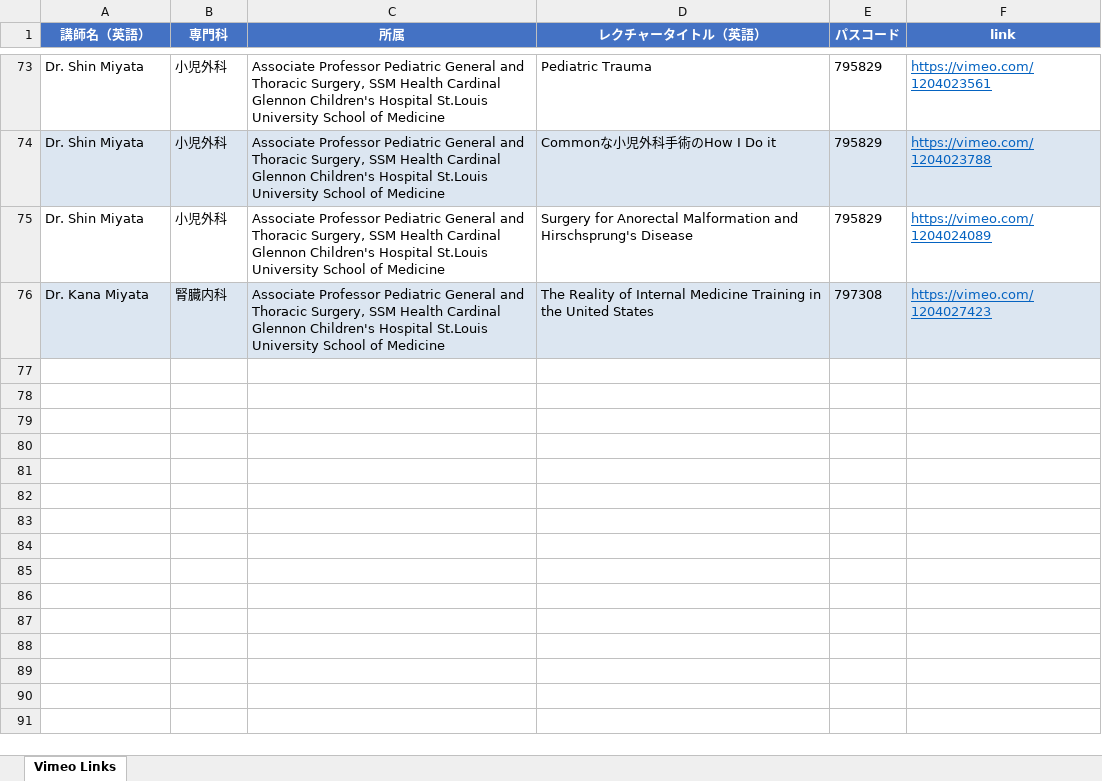
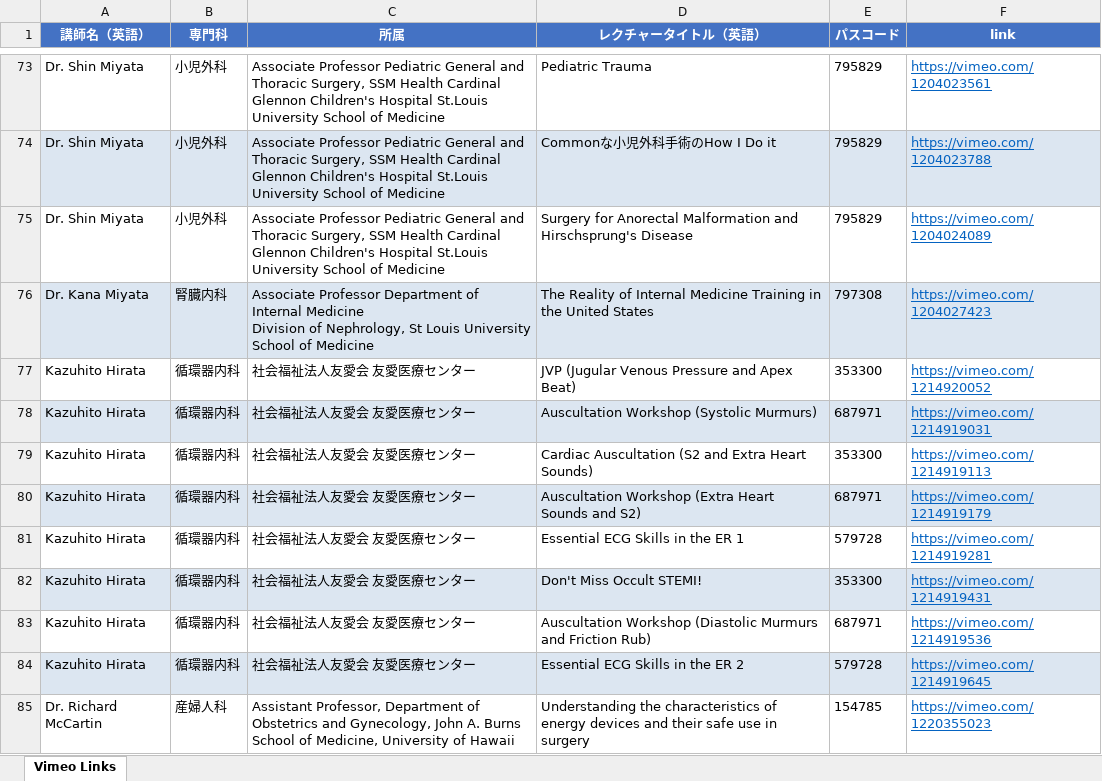
Before and after one commit to Kosoko-Hidefumi/Zoom-to-Vimeo, an Excel workbook: vimeo_links_omit.xlsx, sheet Vimeo Links, drawn as a sheet; only a part is shown, gaps mark what is left out; values as stored, in another font and other column widths than the file's, no borders; ↵ is a line break in a cell; the diff covers the shown part only; the diff names each change by its address in the sheet, - before the commit and + after, or states it on an @@ line.

```diff
--- a/vimeo_links_omit.xlsx (sheet Vimeo Links)
+++ b/vimeo_links_omit.xlsx (sheet Vimeo Links)
-C76 (所属): Associate Professor Pediatric General and Thoracic Surgery, SSM Health Cardinal Glennon Children's Hospital St.Louis University School…
+C76 (所属): Associate Professor Department of Internal Medicine ↵ Division of Nephrology, St Louis University School…
+row 77: Kazuhito Hirata | 循環器内科 | 社会福祉法人友愛会 友愛医療センター | JVP (Jugular Venous Pressure and Apex Beat) | 353300 | https://vimeo.com/1214920052
+row 78: Kazuhito Hirata | 循環器内科 | 社会福祉法人友愛会 友愛医療センター | Auscultation Workshop (Systolic Murmurs) | 687971 | https://vimeo.com/1214919031
+row 79: Kazuhito Hirata | 循環器内科 | 社会福祉法人友愛会 友愛医療センター | Cardiac Auscultation (S2 and Extra Heart Sounds) | 353300 | https://vimeo.com/1214919113
+row 80: Kazuhito Hirata | 循環器内科 | 社会福祉法人友愛会 友愛医療センター | Auscultation Workshop (Extra Heart Sounds and S2) | 687971 | https://vimeo.com/1214919179
+row 81: Kazuhito Hirata | 循環器内科 | 社会福祉法人友愛会 友愛医療センター | Essential ECG Skills in the ER 1 | 579728 | https://vimeo.com/1214919281
+row 82: Kazuhito Hirata | 循環器内科 | 社会福祉法人友愛会 友愛医療センター | Don't Miss Occult STEMI! | 353300 | https://vimeo.com/1214919431
+row 83: Kazuhito Hirata | 循環器内科 | 社会福祉法人友愛会 友愛医療センター | Auscultation Workshop (Diastolic Murmurs and Friction Rub) | 687971 | https://vimeo.com/1214919536
+row 84: Kazuhito Hirata | 循環器内科 | 社会福祉法人友愛会 友愛医療センター | Essential ECG Skills in the ER 2 | 579728 | https://vimeo.com/1214919645
+row 85: Dr. Richard McCartin | 産婦人科 | Assistant Professor, Department of Obstetrics and Gynecology, John A. Burns School of Medicine, University of Hawaii | Understanding the characteristics of energy devices and their safe use in surgery | 154785 | https://vimeo.com/1220355023
```
Also changed, not shown: 21 added rows and 8 edited cells elsewhere in this sheet, vimeo_links.xlsx, 5 other files.
